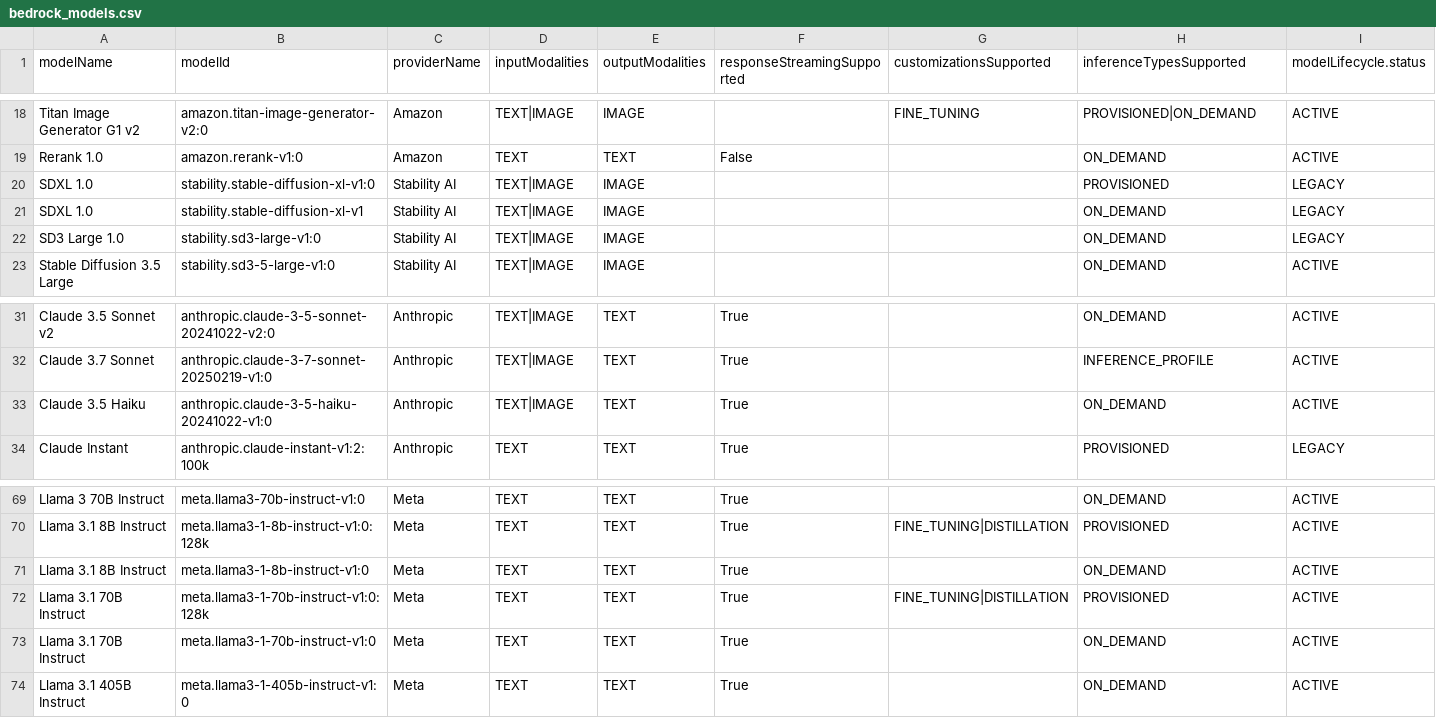
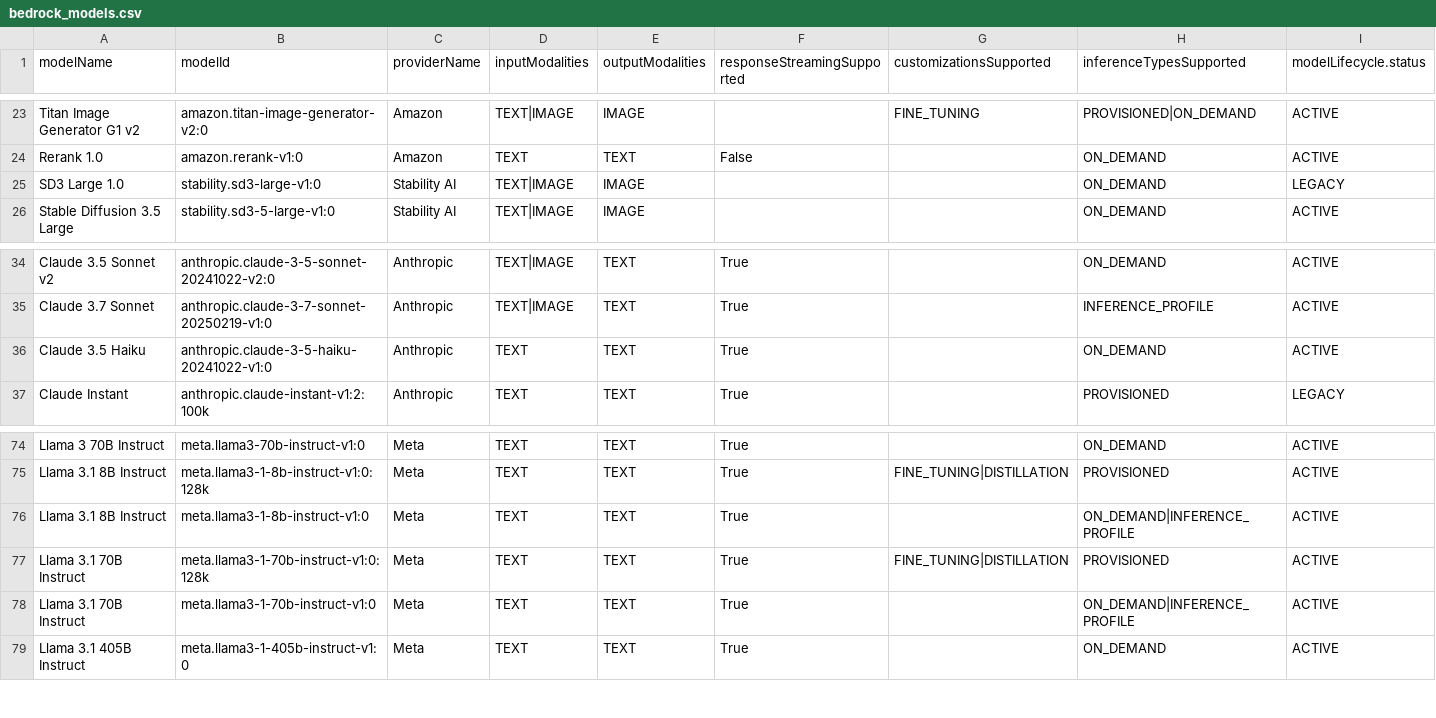
Before and after one commit to strangeloopcanon/ParaLLM, a CSV file: scripts/bedrock_models.csv, drawn as a sheet; only a part is shown, gaps mark what is left out; the diff covers the shown part only.

```diff
--- a/scripts/bedrock_models.csv
+++ b/scripts/bedrock_models.csv
@@ -19,4 +24,2 @@ Titan Image Generator G1 v2,amazon.titan-image-generator-v2:0,Amazon,TEXT|IMAGE,
 Rerank 1.0,amazon.rerank-v1:0,Amazon,TEXT,TEXT,False,,ON_DEMAND,ACTIVE
-SDXL 1.0,stability.stable-diffusion-xl-v1:0,Stability AI,TEXT|IMAGE,IMAGE,,,PROVISIONED,LEGACY
-SDXL 1.0,stability.stable-diffusion-xl-v1,Stability AI,TEXT|IMAGE,IMAGE,,,ON_DEMAND,LEGACY
 SD3 Large 1.0,stability.sd3-large-v1:0,Stability AI,TEXT|IMAGE,IMAGE,,,ON_DEMAND,LEGACY
@@ -32,3 +35,3 @@ Claude 3.5 Sonnet v2,anthropic.claude-3-5-sonnet-20241022-v2:0,Anthropic,TEXT|IM
 Claude 3.7 Sonnet,anthropic.claude-3-7-sonnet-20250219-v1:0,Anthropic,TEXT|IMAGE,TEXT,True,,INFERENCE_PROFILE,ACTIVE
-Claude 3.5 Haiku,anthropic.claude-3-5-haiku-20241022-v1:0,Anthropic,TEXT|IMAGE,TEXT,True,,ON_DEMAND,ACTIVE
+Claude 3.5 Haiku,anthropic.claude-3-5-haiku-20241022-v1:0,Anthropic,TEXT,TEXT,True,,ON_DEMAND,ACTIVE
 Claude Instant,anthropic.claude-instant-v1:2:100k,Anthropic,TEXT,TEXT,True,,PROVISIONED,LEGACY
@@ -70,5 +75,5 @@ Llama 3 70B Instruct,meta.llama3-70b-instruct-v1:0,Meta,TEXT,TEXT,True,,ON_DEMAN
 Llama 3.1 8B Instruct,meta.llama3-1-8b-instruct-v1:0:128k,Meta,TEXT,TEXT,True,FINE_TUNING|DISTILLATION,PROVISIONED,ACTIVE
-Llama 3.1 8B Instruct,meta.llama3-1-8b-instruct-v1:0,Meta,TEXT,TEXT,True,,ON_DEMAND,ACTIVE
+Llama 3.1 8B Instruct,meta.llama3-1-8b-instruct-v1:0,Meta,TEXT,TEXT,True,,ON_DEMAND|INFERENCE_PROFILE,ACTIVE
 Llama 3.1 70B Instruct,meta.llama3-1-70b-instruct-v1:0:128k,Meta,TEXT,TEXT,True,FINE_TUNING|DISTILLATION,PROVISIONED,ACTIVE
-Llama 3.1 70B Instruct,meta.llama3-1-70b-instruct-v1:0,Meta,TEXT,TEXT,True,,ON_DEMAND,ACTIVE
+Llama 3.1 70B Instruct,meta.llama3-1-70b-instruct-v1:0,Meta,TEXT,TEXT,True,,ON_DEMAND|INFERENCE_PROFILE,ACTIVE
 Llama 3.1 405B Instruct,meta.llama3-1-405b-instruct-v1:0,Meta,TEXT,TEXT,True,,ON_DEMAND,ACTIVE
```
Also changed, not shown: 11 added rows and 2 edited cells elsewhere in this file.
